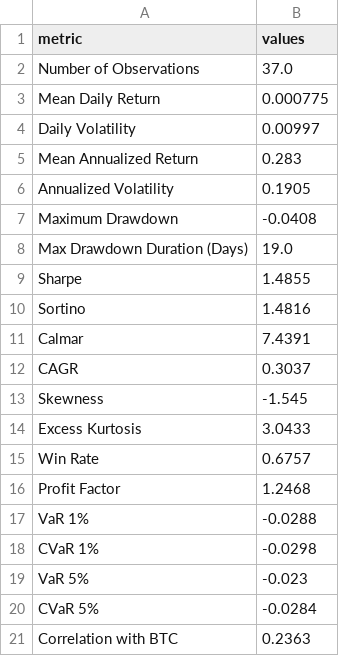
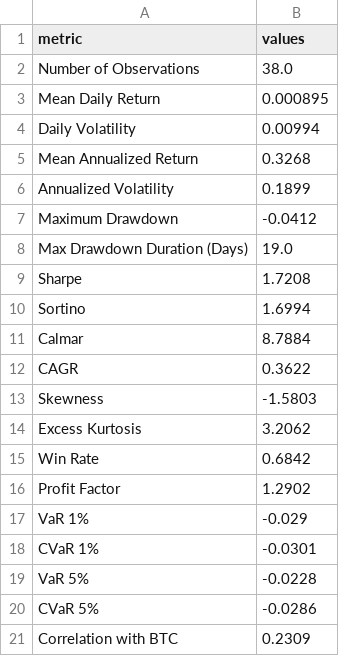
Before and after one commit to sehunkeem/strategy-performance, a CSV file: metrics_strategy.csv, drawn as a sheet.

```diff
--- a/metrics_strategy.csv
+++ b/metrics_strategy.csv
@@ -1,21 +1,21 @@
 metric,values
-Number of Observations,37.0
-Mean Daily Return,0.000775
-Daily Volatility,0.00997
-Mean Annualized Return,0.283
-Annualized Volatility,0.1905
-Maximum Drawdown,-0.0408
+Number of Observations,38.0
+Mean Daily Return,0.000895
+Daily Volatility,0.00994
+Mean Annualized Return,0.3268
+Annualized Volatility,0.1899
+Maximum Drawdown,-0.0412
 Max Drawdown Duration (Days),19.0
-Sharpe,1.4855
-Sortino,1.4816
-Calmar,7.4391
-CAGR,0.3037
-Skewness,-1.545
-Excess Kurtosis,3.0433
-Win Rate,0.6757
-Profit Factor,1.2468
-VaR 1%,-0.0288
-CVaR 1%,-0.0298
-VaR 5%,-0.023
-CVaR 5%,-0.0284
-Correlation with BTC,0.2363
+Sharpe,1.7208
+Sortino,1.6994
+Calmar,8.7884
+CAGR,0.3622
+Skewness,-1.5803
+Excess Kurtosis,3.2062
+Win Rate,0.6842
+Profit Factor,1.2902
+VaR 1%,-0.029
+CVaR 1%,-0.0301
+VaR 5%,-0.0228
+CVaR 5%,-0.0286
+Correlation with BTC,0.2309
```
Also changed, not shown: sharpe_metrics.csv, 7 other files.
